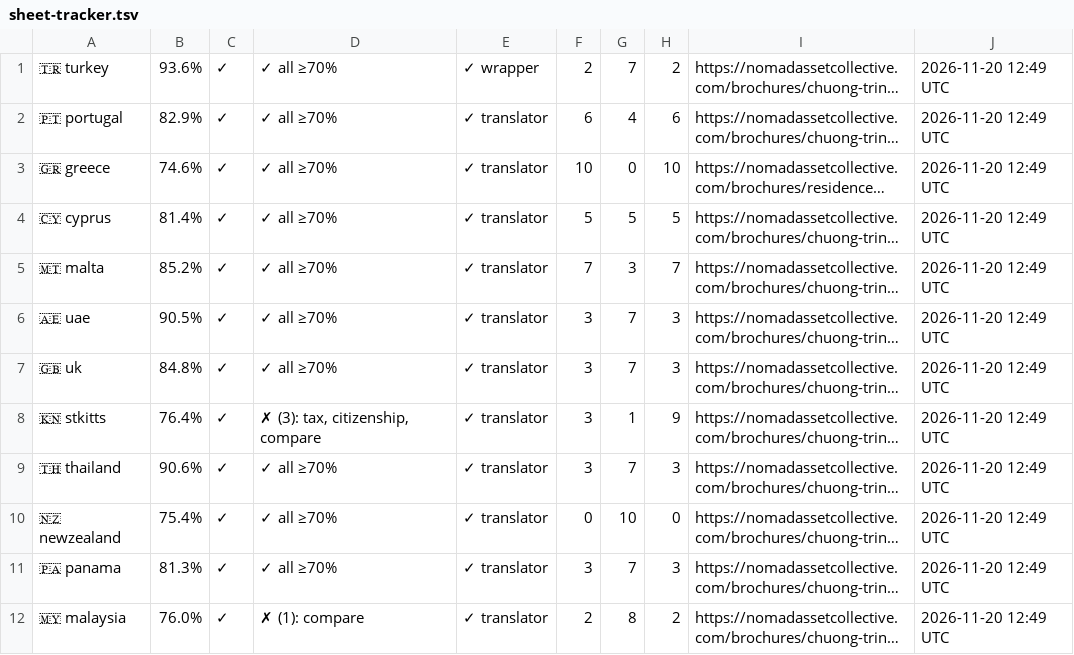
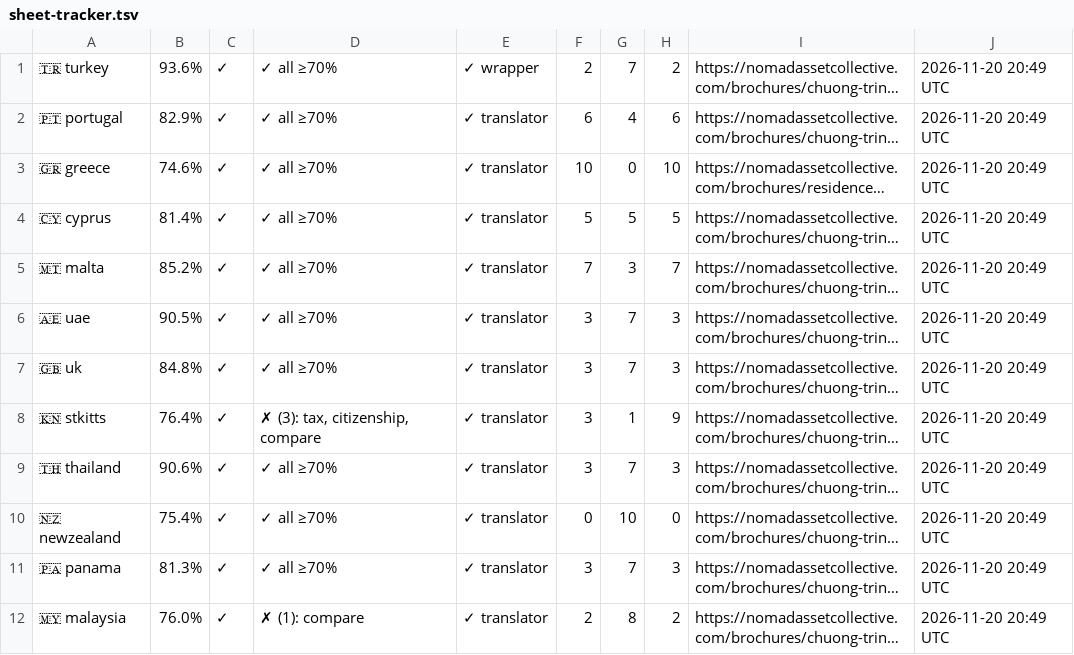
Before and after one commit to rayvtt/NAC-Program-Brochures, a TSV file: .diagnostics/sheet-tracker.tsv, drawn as a sheet; long unchanged cells end in …; the diff names each change by its address in the sheet, - before the commit and + after, or states it on an @@ line.

```diff
--- a/.diagnostics/sheet-tracker.tsv
+++ b/.diagnostics/sheet-tracker.tsv
-J1:J12: 2026-11-20 12:49 UTC
+J1:J12: 2026-11-20 20:49 UTC
```
Also changed, not shown: 1 other file.
